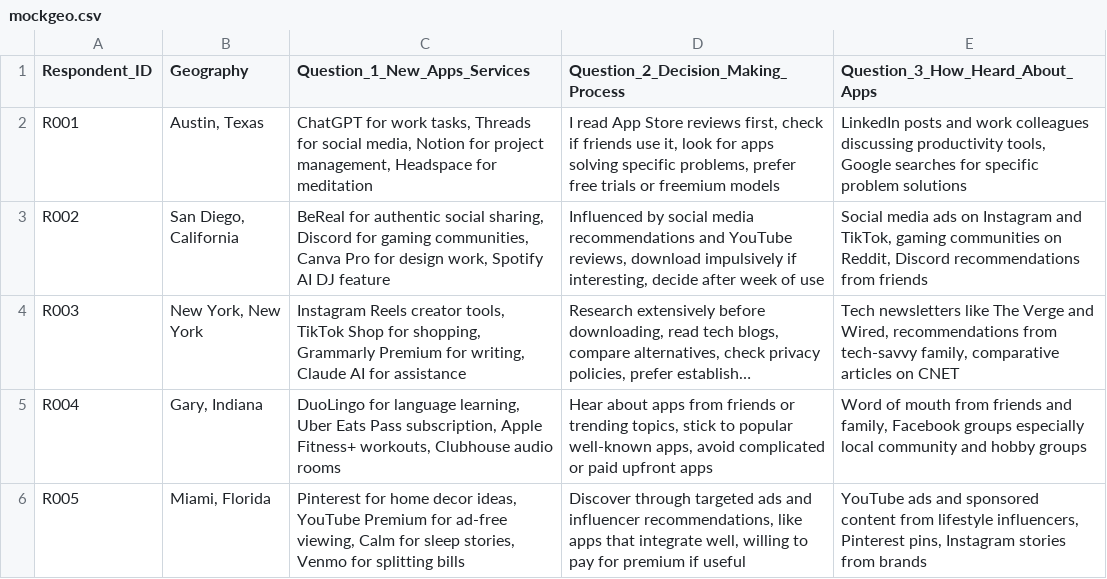
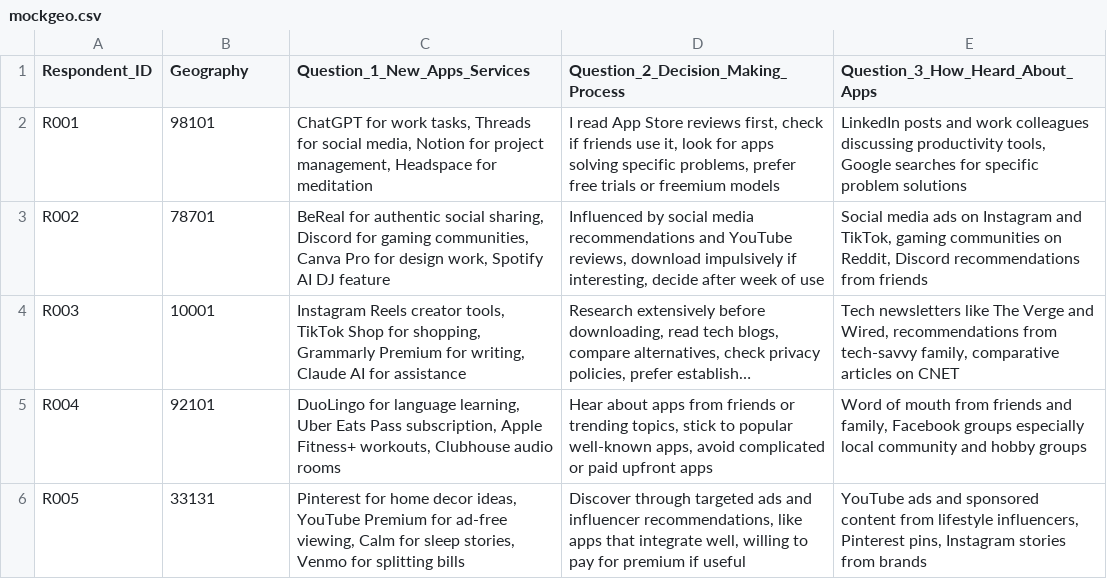
Before and after one commit to adamshi-frog/AI-Survey-Tooling, a CSV file: ai_survey_tool/Sample_CSV/mockgeo.csv, drawn as a sheet; long unchanged cells end in …; the diff names each change by its address in the sheet, - before the commit and + after, or states it on an @@ line.

Commit message:
Zip Code

```diff
--- a/ai_survey_tool/Sample_CSV/mockgeo.csv
+++ b/ai_survey_tool/Sample_CSV/mockgeo.csv
-B2 (Geography): Austin, Texas
+B2 (Geography): 98101
-B3 (Geography): San Diego, California
+B3 (Geography): 78701
-B4 (Geography): New York, New York
+B4 (Geography): 10001
-B5 (Geography): Gary, Indiana
+B5 (Geography): 92101
-B6 (Geography): Miami, Florida
+B6 (Geography): 33131
```
